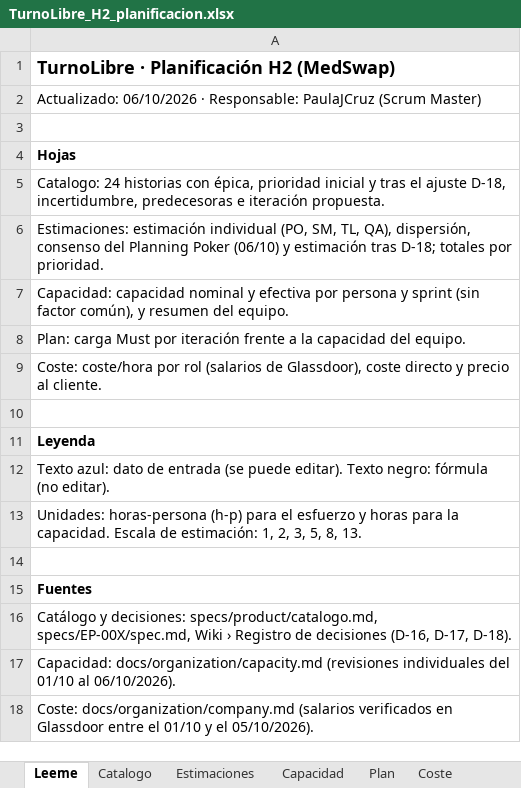
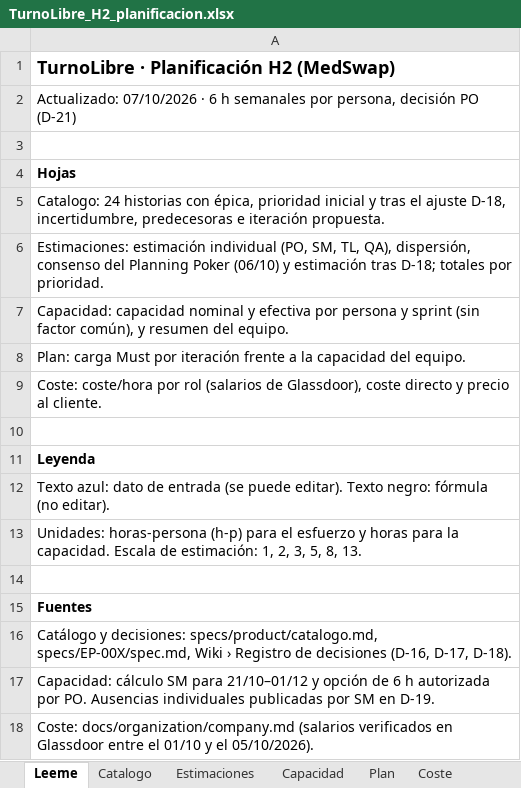
Before and after one commit to Juliannietoo/TurnoLibre-Sonar, an Excel workbook: docs/planning/TurnoLibre_H2_planificacion.xlsx, sheet Leeme, drawn as a sheet; values as stored, in another font and other column widths than the file's, no borders; the diff names each change by its address in the sheet, - before the commit and + after, or states it on an @@ line.

Commit message:
Actualiza dedicación, capacidad y presupuesto a 6 h semanales (D-21)

```diff
--- a/docs/planning/TurnoLibre_H2_planificacion.xlsx (sheet Leeme)
+++ b/docs/planning/TurnoLibre_H2_planificacion.xlsx (sheet Leeme)
-A2: Actualizado: 06/10/2026 · Responsable: PaulaJCruz (Scrum Master)
+A2: Actualizado: 07/10/2026 · 6 h semanales por persona, decisión PO (D-21)
-A17: Capacidad: docs/organization/capacity.md (revisiones individuales del 01/10 al 06/10/2026).
+A17: Capacidad: cálculo SM para 21/10–01/12 y opción de 6 h autorizada por PO. Ausencias individuales publicadas por SM en D-19.
```
Also changed, not shown: sheet Estimaciones, sheet Capacidad, sheet Plan, sheet Coste, 6 other files.
